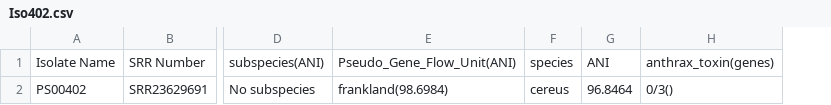
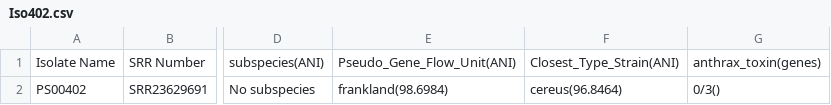
Before and after one commit to FSL-MQIP/Bacillus-cereus-exposure-assessment-model, a CSV file: BRisk app/Iso402.csv, drawn as a sheet; only a part is shown, gaps mark what is left out; removed rows and columns are numbered as before the commit, all else as after; the diff names each change by its address in the sheet, - before the commit and + after, or states it on an @@ line.

Commit message:
Develop BRisk App

```diff
--- a/BRisk app/Iso402.csv
+++ b/BRisk app/Iso402.csv
-column F, rows 1-2: species | cereus
-column G, rows 1-2: ANI | 96.8464
+column F, rows 1-2: Closest_Type_Strain(ANI) | cereus(96.8464)
```
Also changed, not shown: 4 other files.
